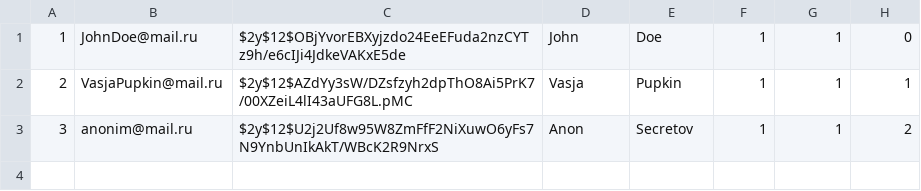
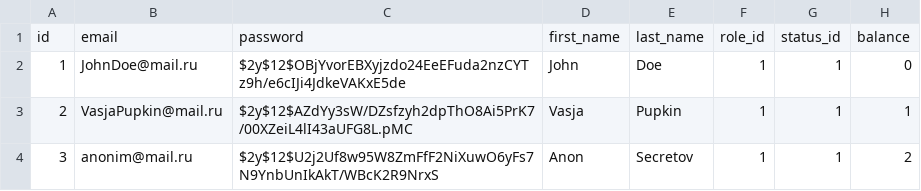
Before and after one commit to mehail/ScooterRentalService, a CSV file: src/main/resources/db/changelog/testDataset/users.csv, drawn as a sheet; the diff names each change by its address in the sheet, - before the commit and + after, or states it on an @@ line.

Commit message:
DB add test dataset user, adjusted the rest

```diff
--- a/src/main/resources/db/changelog/testDataset/users.csv
+++ b/src/main/resources/db/changelog/testDataset/users.csv
+row 1: id | email | password | first_name | last_name | role_id | status_id | balance
```
Also changed, not shown: src/main/resources/db/changelog/testDataset/promocods.csv, 8 other files.
